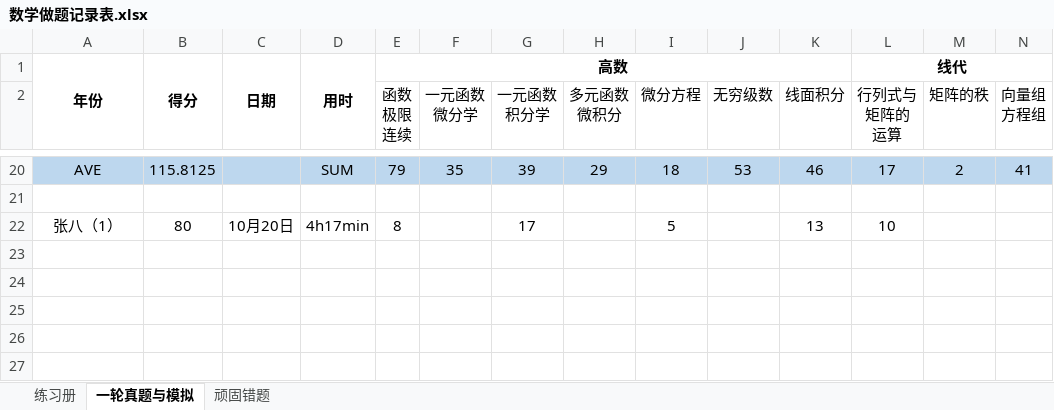
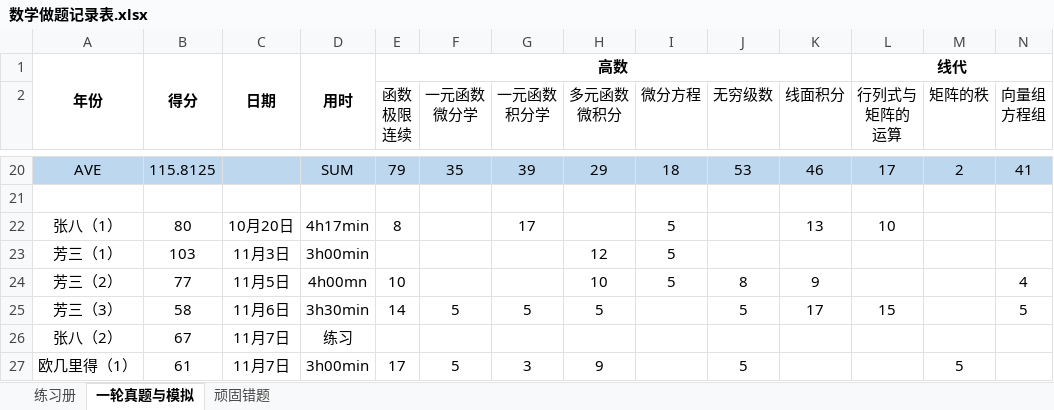
Before and after one commit to f66gh/408-notes, an Excel workbook: 数学做题记录表.xlsx, sheet 一轮真题与模拟, drawn as a sheet; only a part is shown, gaps mark what is left out; values as stored, in another font and other column widths than the file's, no borders; rows hold the shown columns only; the diff names each change by its address in the sheet, - before the commit and + after, or states it on an @@ line.

```diff
--- a/数学做题记录表.xlsx (sheet 一轮真题与模拟)
+++ b/数学做题记录表.xlsx (sheet 一轮真题与模拟)
+row 23: 芳三（1） | 103 | 11月3日 | 3h00min |  |  |  | 12 | 5
+row 24: 芳三（2） | 77 | 11月5日 | 4h00mn | 10 |  |  | 10 | 5 | 8 | 9 |  |  | 4
+row 25: 芳三（3） | 58 | 11月6日 | 3h30min | 14 | 5 | 5 | 5 |  | 5 | 17 | 15 |  | 5
+row 26: 张八（2） | 67 | 11月7日 | 练习
+row 27: 欧几里得（1） | 61 | 11月7日 | 3h00min | 17 | 5 | 3 | 9 |  | 5 |  |  | 5
```
Also changed, not shown: 3 other files.
